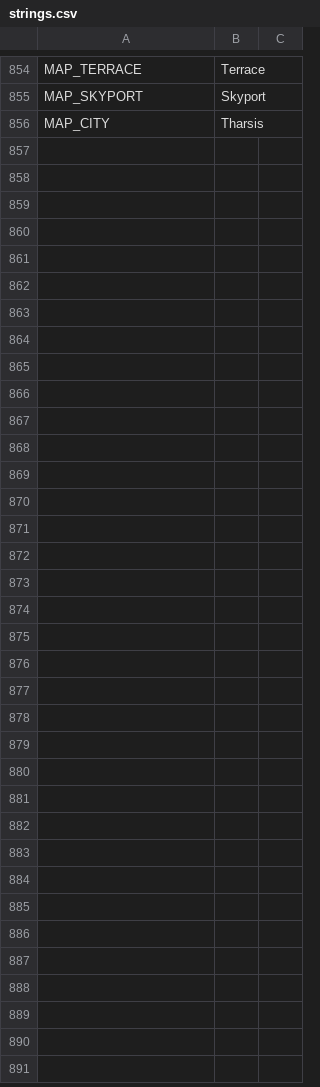
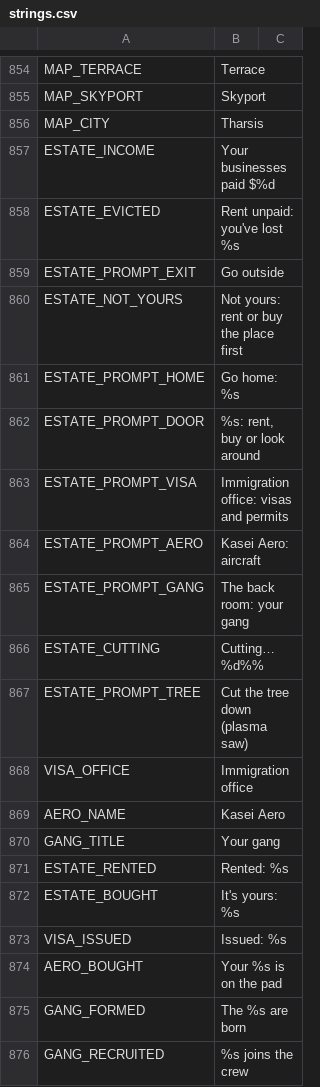
Before and after one commit to Megamind33-tech/CRYSTAL-AR, a CSV file: locale/strings.csv, drawn as a sheet; only a part is shown, gaps mark what is left out; the diff covers the shown part only; the diff names each change by its address in the sheet, - before the commit and + after, or states it on an @@ line.

```diff
--- a/locale/strings.csv
+++ b/locale/strings.csv
+row 857: ESTATE_INCOME | Your businesses paid $%d
+row 858: ESTATE_EVICTED | Rent unpaid: you've lost %s
+row 859: ESTATE_PROMPT_EXIT | Go outside
+row 860: ESTATE_NOT_YOURS | Not yours: rent or buy the place first
+row 861: ESTATE_PROMPT_HOME | Go home: %s
+row 862: ESTATE_PROMPT_DOOR | %s: rent, buy or look around
+row 863: ESTATE_PROMPT_VISA | Immigration office: visas and permits
+row 864: ESTATE_PROMPT_AERO | Kasei Aero: aircraft
+row 865: ESTATE_PROMPT_GANG | The back room: your gang
+row 866: ESTATE_CUTTING | Cutting… %d%%
+row 867: ESTATE_PROMPT_TREE | Cut the tree down (plasma saw)
+row 868: VISA_OFFICE | Immigration office
+row 869: AERO_NAME | Kasei Aero
+row 870: GANG_TITLE | Your gang
+row 871: ESTATE_RENTED | Rented: %s
+row 872: ESTATE_BOUGHT | It's yours: %s
+row 873: VISA_ISSUED | Issued: %s
+row 874: AERO_BOUGHT | Your %s is on the pad
+row 875: GANG_FORMED | The %s are born
+row 876: GANG_RECRUITED | %s joins the crew
```
Also changed, not shown: 36 added rows elsewhere in this file, 57 other files.
